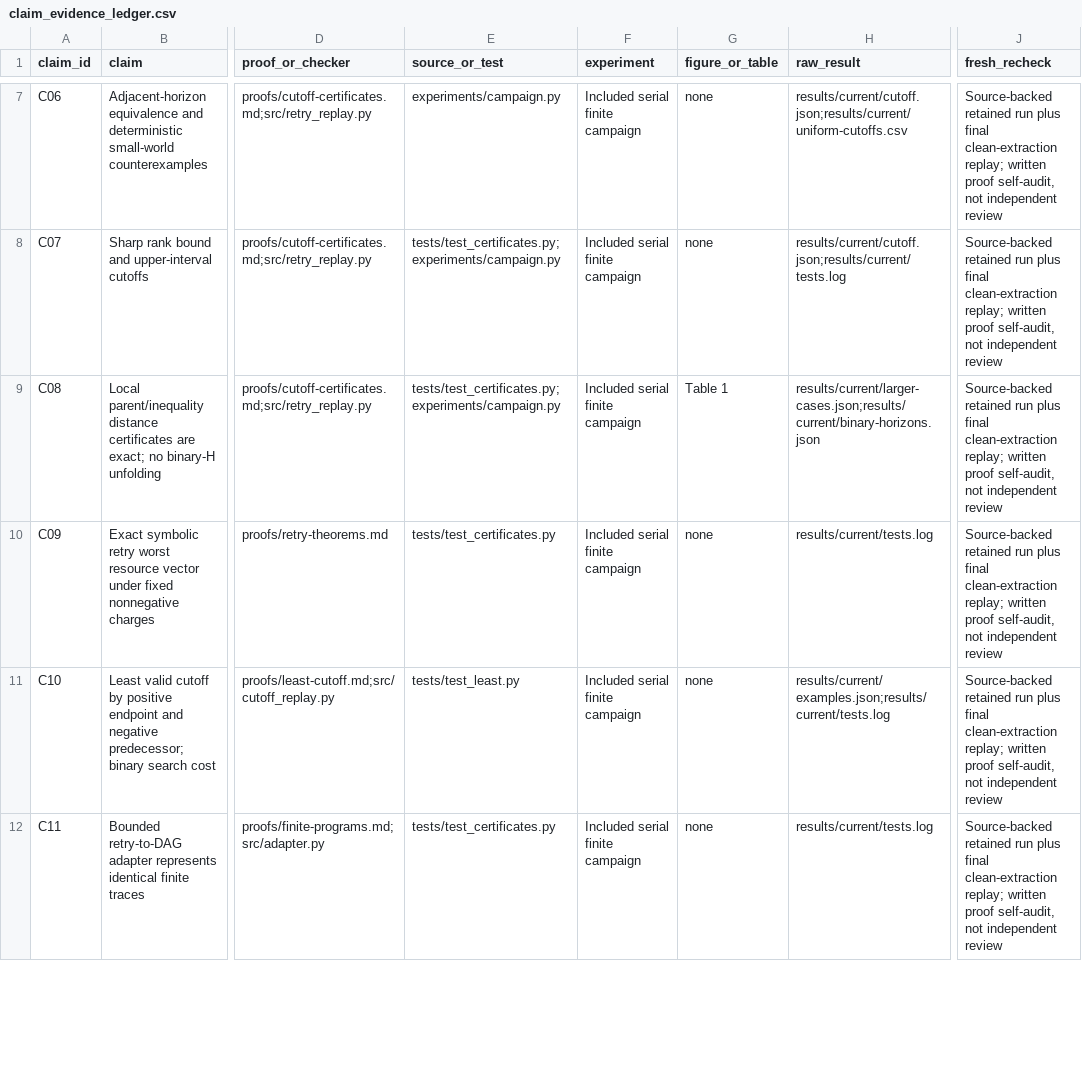
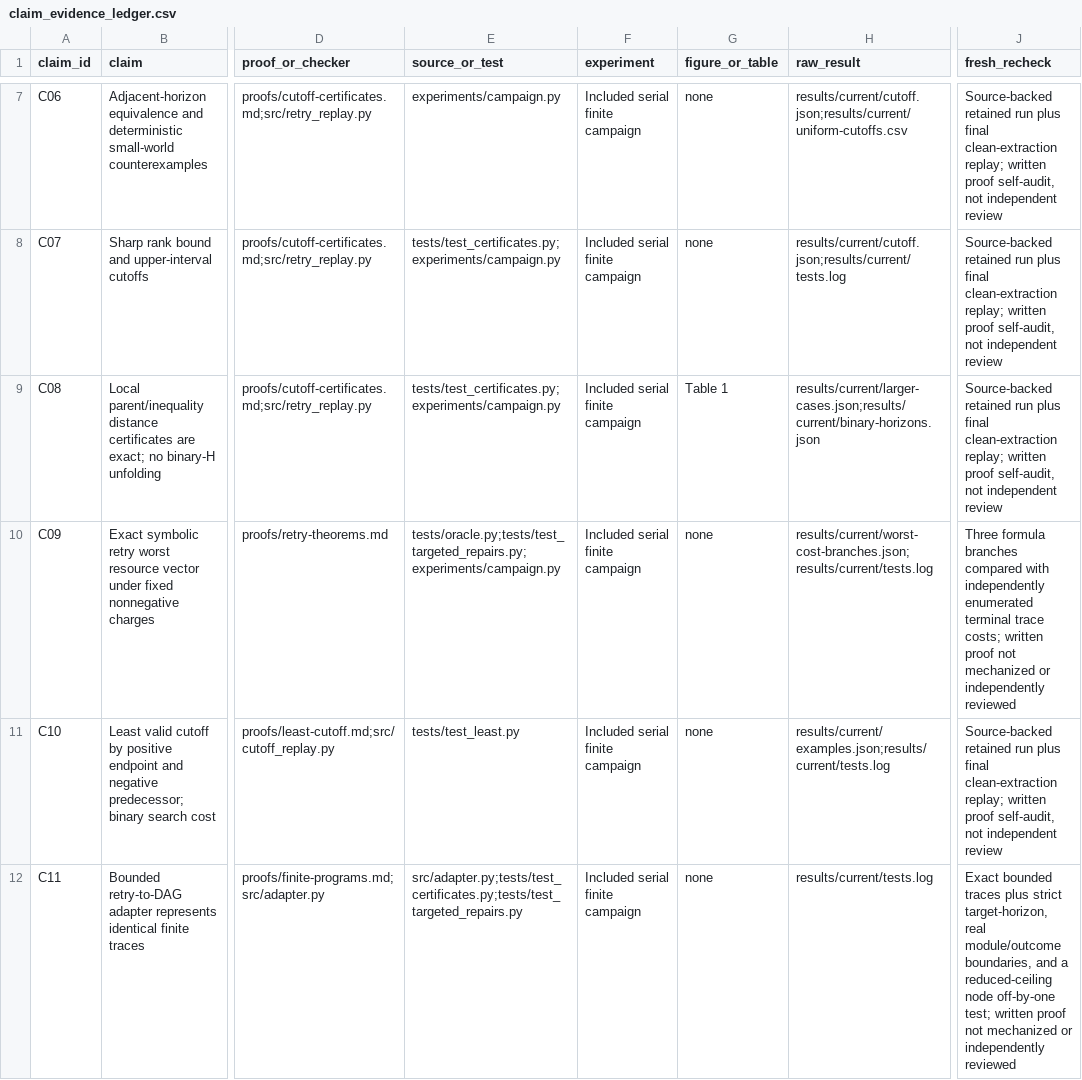
Before and after one commit to Haoyi-Zhang/RetrievalTrace, a CSV file: claim_evidence_ledger.csv, drawn as a sheet; only a part is shown, gaps mark what is left out; the diff covers the shown part only; the diff names each change by its address in the sheet, - before the commit and + after, or states it on an @@ line.

Commit message:
Synchronize current research artifact

```diff
--- a/claim_evidence_ledger.csv
+++ b/claim_evidence_ledger.csv
-E10 (source_or_test): tests/test_certificates.py
+E10 (source_or_test): tests/oracle.py;tests/test_targeted_repairs.py;experiments/campaign.py
-H10 (raw_result): results/current/tests.log
+H10 (raw_result): results/current/worst-cost-branches.json;results/current/tests.log
-J10 (fresh_recheck): Source-backed retained run plus final clean-extraction replay; written proof self-audit, not independent review
+J10 (fresh_recheck): Three formula branches compared with independently enumerated terminal trace costs; written proof not mechanized or independently reviewed
-E12 (source_or_test): tests/test_certificates.py
+E12 (source_or_test): src/adapter.py;tests/test_certificates.py;tests/test_targeted_repairs.py
-J12 (fresh_recheck): Source-backed retained run plus final clean-extraction replay; written proof self-audit, not independent review
+J12 (fresh_recheck): Exact bounded traces plus strict target-horizon, real module/outcome boundaries, and a reduced-ceiling node off-by-one test; written proof not mechanized or independently reviewed
```
Also changed, not shown: 1 added row and 9 edited cells elsewhere in this file, external_resources.csv, literature/bibliography-audit.csv, 52 other files.
